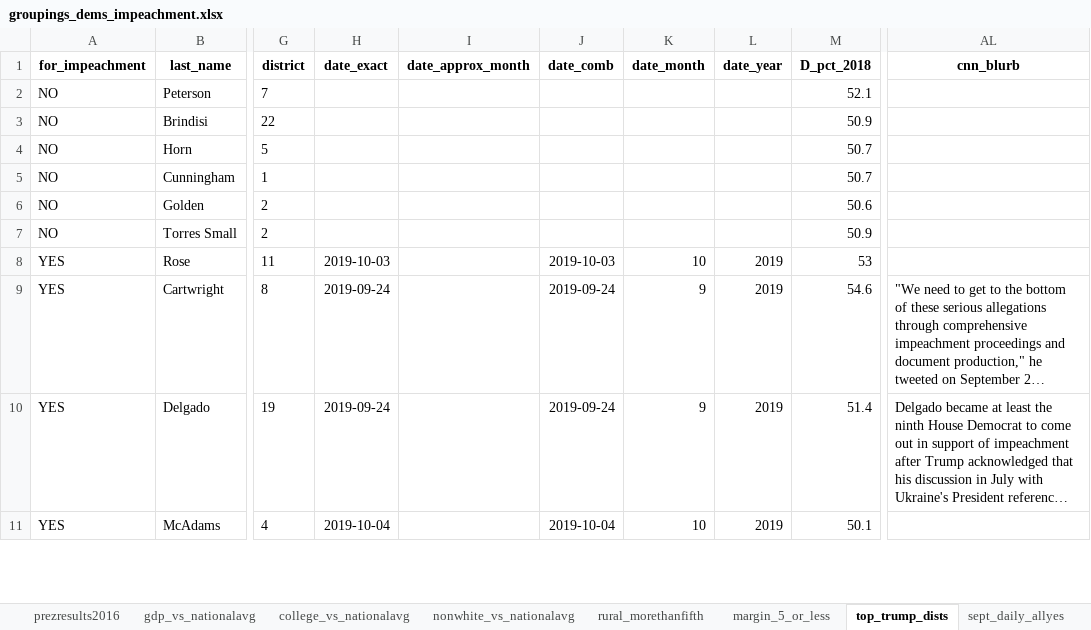
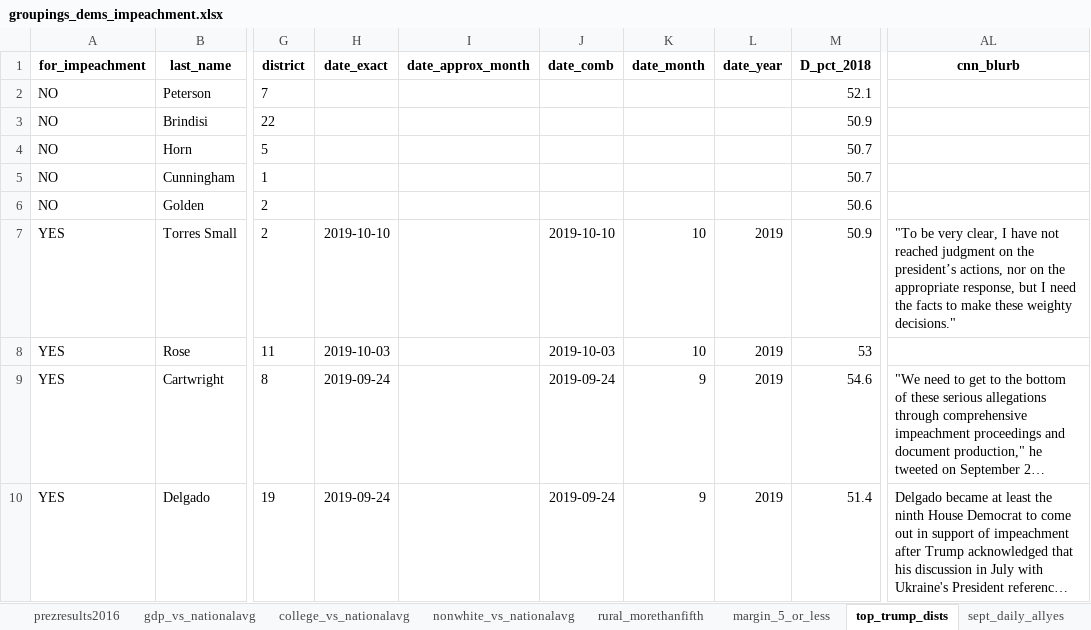
Before and after one commit to amkessler/cnn_impeachment_tallies, an Excel workbook: output/groupings_dems_impeachment.xlsx, sheet top_trump_dists, drawn as a sheet; only a part is shown, gaps mark what is left out; the shorter side is filled out with more unchanged rows; long unchanged cells end in …; values as stored, in another font and other column widths than the file's, no borders; the diff names each change by its address in the sheet, - before the commit and + after, or states it on an @@ line.

```diff
--- a/output/groupings_dems_impeachment.xlsx (sheet top_trump_dists)
+++ b/output/groupings_dems_impeachment.xlsx (sheet top_trump_dists)
-A7 (for_impeachment): NO
+A7 (for_impeachment): YES
-H7 (date_exact): (empty)
+H7 (date_exact): 2019-10-10
-J7 (date_comb): (empty)
+J7 (date_comb): 2019-10-10
-K7 (date_month): (empty)
+K7 (date_month): 10
-L7 (date_year): (empty)
+L7 (date_year): 2019
-AL7 (cnn_blurb): (empty)
+AL7 (cnn_blurb): "To be very clear, I have not reached judgment on the president’s actions, nor on the appropriate response, but I need the facts to make these weighty decisions."
```
Also changed, not shown: sheet full_list_of_nos, sheet prezresults2016, sheet gdp_vs_nationalavg, sheet nonwhite_vs_nationalavg, sheet college_vs_nationalavg, sheet margin_5_or_less, 1 more sheet, output/joined_impeachment.xlsx, 2 other files.
